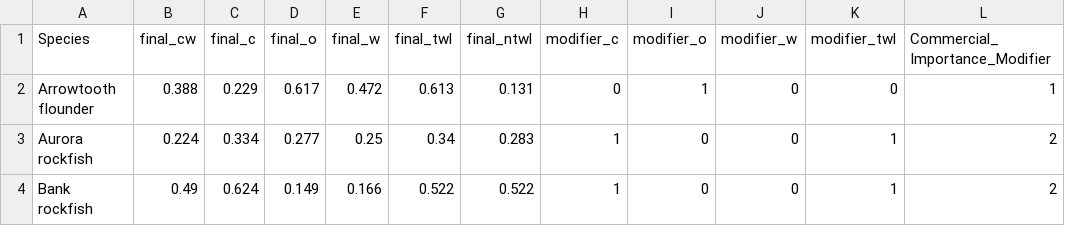
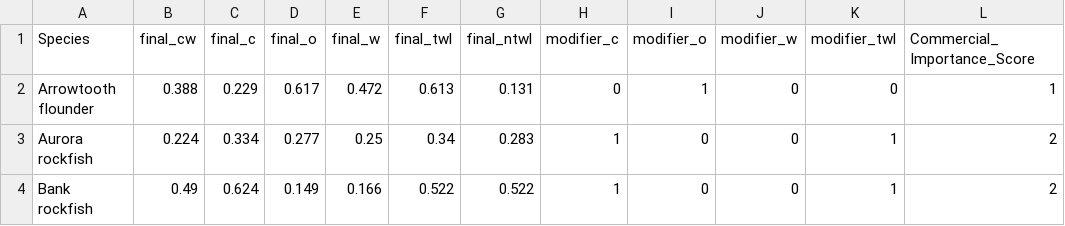
Before and after one commit to chantelwetzel-noaa/assessment_prioritization, a CSV file: data-processed/_constituent_demand_com_importance.csv, drawn as a sheet; only a part is shown.

```diff
--- a/data-processed/_constituent_demand_com_importance.csv
+++ b/data-processed/_constituent_demand_com_importance.csv
@@ -1,2 +1,2 @@
-Species,final_cw,final_c,final_o,final_w,final_twl,final_ntwl,modifier_c,modifier_o,modifier_w,modifier_twl,Commercial_Importance_Modifier
+Species,final_cw,final_c,final_o,final_w,final_twl,final_ntwl,modifier_c,modifier_o,modifier_w,modifier_twl,Commercial_Importance_Score
 Arrowtooth flounder,0.388,0.229,0.617,0.472,0.613,0.131,0,1,0,0,1
```
Also changed, not shown: data-processed/11_overall_rank.csv, data-processed/8_constituent_demand.csv, 11 other files.
